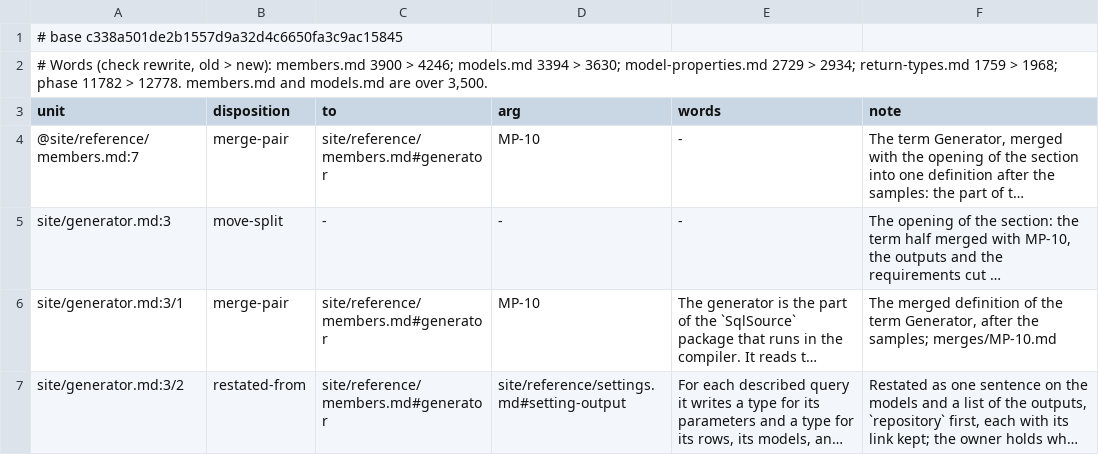
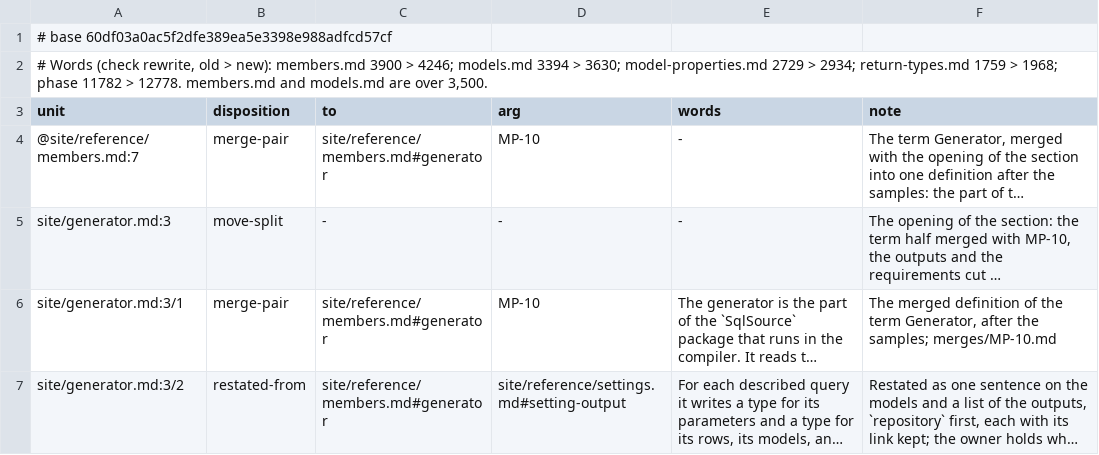
Before and after one commit to mbcrawfo/SqlSource, a TSV file: docs/superpowers/specs/2026-11-12-docs-overhaul/ledger/phase-16.tsv, drawn as a sheet; only a part is shown; long unchanged cells end in ….

```diff
--- a/docs/superpowers/specs/2026-11-12-docs-overhaul/ledger/phase-16.tsv
+++ b/docs/superpowers/specs/2026-11-12-docs-overhaul/ledger/phase-16.tsv
@@ -1,2 +1,2 @@
-# base c338a501de2b1557d9a32d4c6650fa3c9ac15845
+# base 60df03a0ac5f2dfe389ea5e3398e988adfcd57cf
 # Words (check rewrite, old > new): members.md 3900 > 4246; models.md 3394 > 3630; model-properties.md 2729 > 2934; return-types.md 1759 > 1968; phase 11782 > 12778.  members.md and models.md are over 3,500.
```
